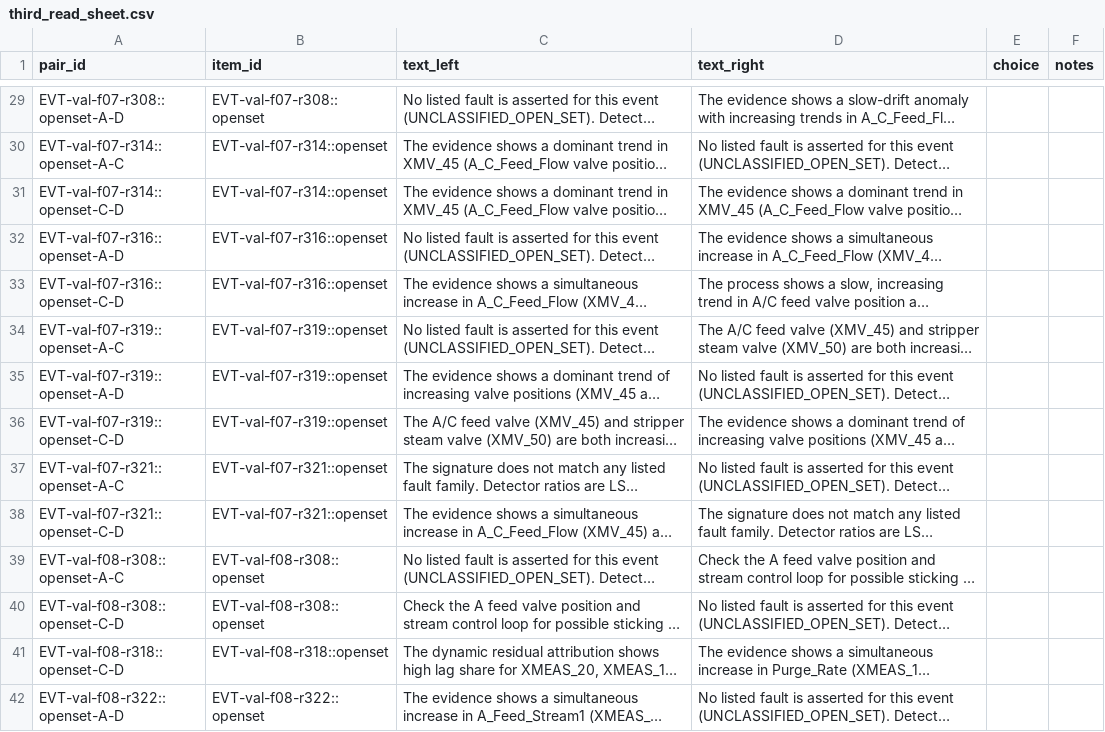
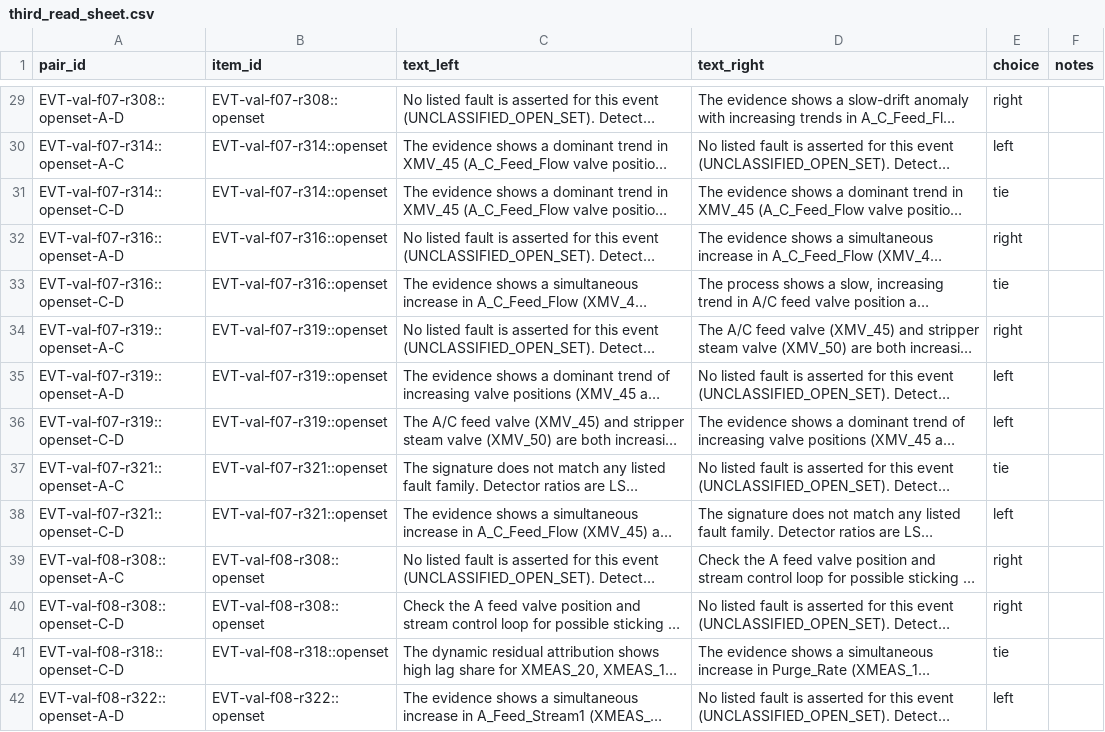
Before and after one commit to git-push-kar/C68-Anomaly, a CSV file: docs/judging/confirm/d29_sheets/third_read_sheet.csv, drawn as a sheet; only a part is shown, gaps mark what is left out; long unchanged cells end in …; the diff covers the shown part only; the diff names each change by its address in the sheet, - before the commit and + after, or states it on an @@ line.

```diff
--- a/docs/judging/confirm/d29_sheets/third_read_sheet.csv
+++ b/docs/judging/confirm/d29_sheets/third_read_sheet.csv
-E29 (choice): (empty)
+E29 (choice): right
-E30 (choice): (empty)
+E30 (choice): left
-E31 (choice): (empty)
+E31 (choice): tie
-E32 (choice): (empty)
+E32 (choice): right
-E33 (choice): (empty)
+E33 (choice): tie
-E34 (choice): (empty)
+E34 (choice): right
-E35:E36 (choice): (empty)
+E35:E36 (choice): left
-E37 (choice): (empty)
+E37 (choice): tie
-E38 (choice): (empty)
+E38 (choice): left
-E39:E40 (choice): (empty)
+E39:E40 (choice): right
-E41 (choice): (empty)
+E41 (choice): tie
-E42 (choice): (empty)
+E42 (choice): left
```
Also changed, not shown: 76 edited cells elsewhere in this file, 1 other file.
